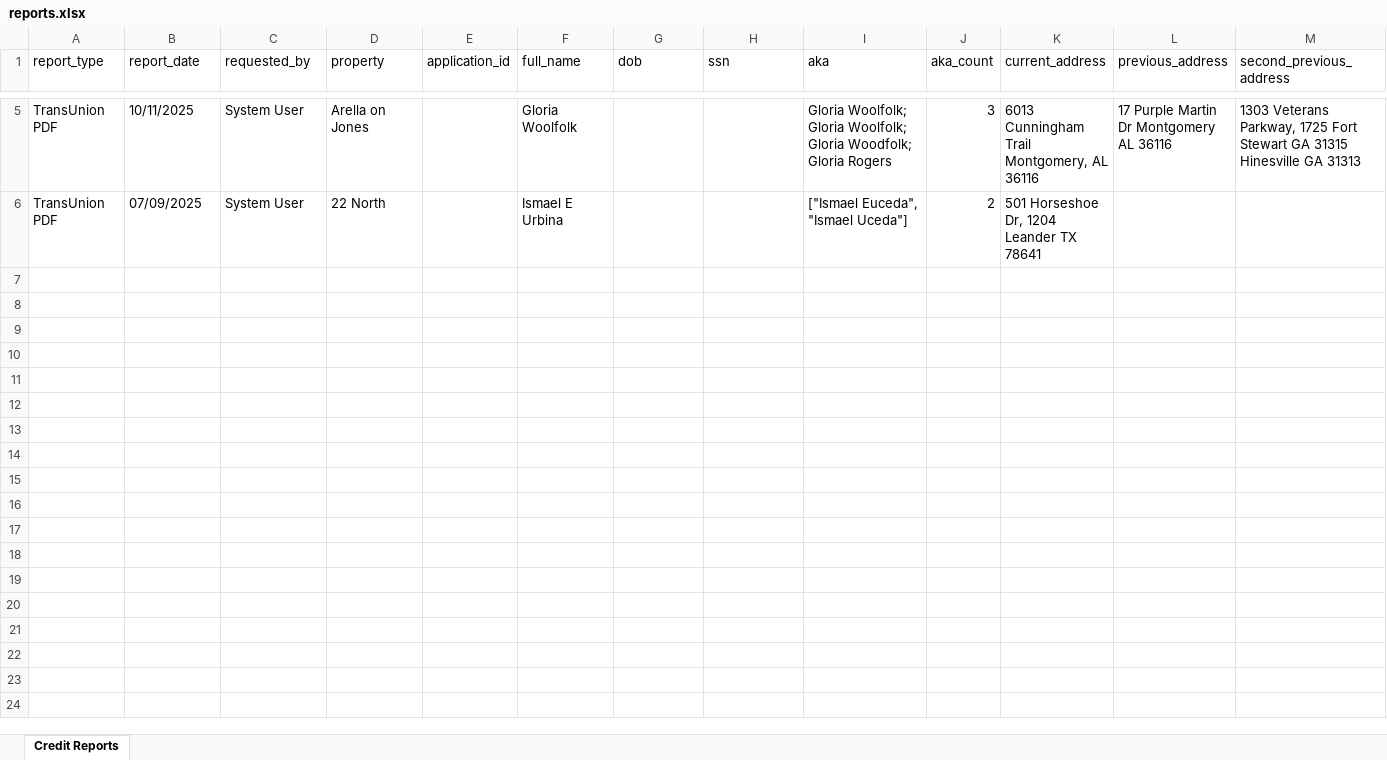
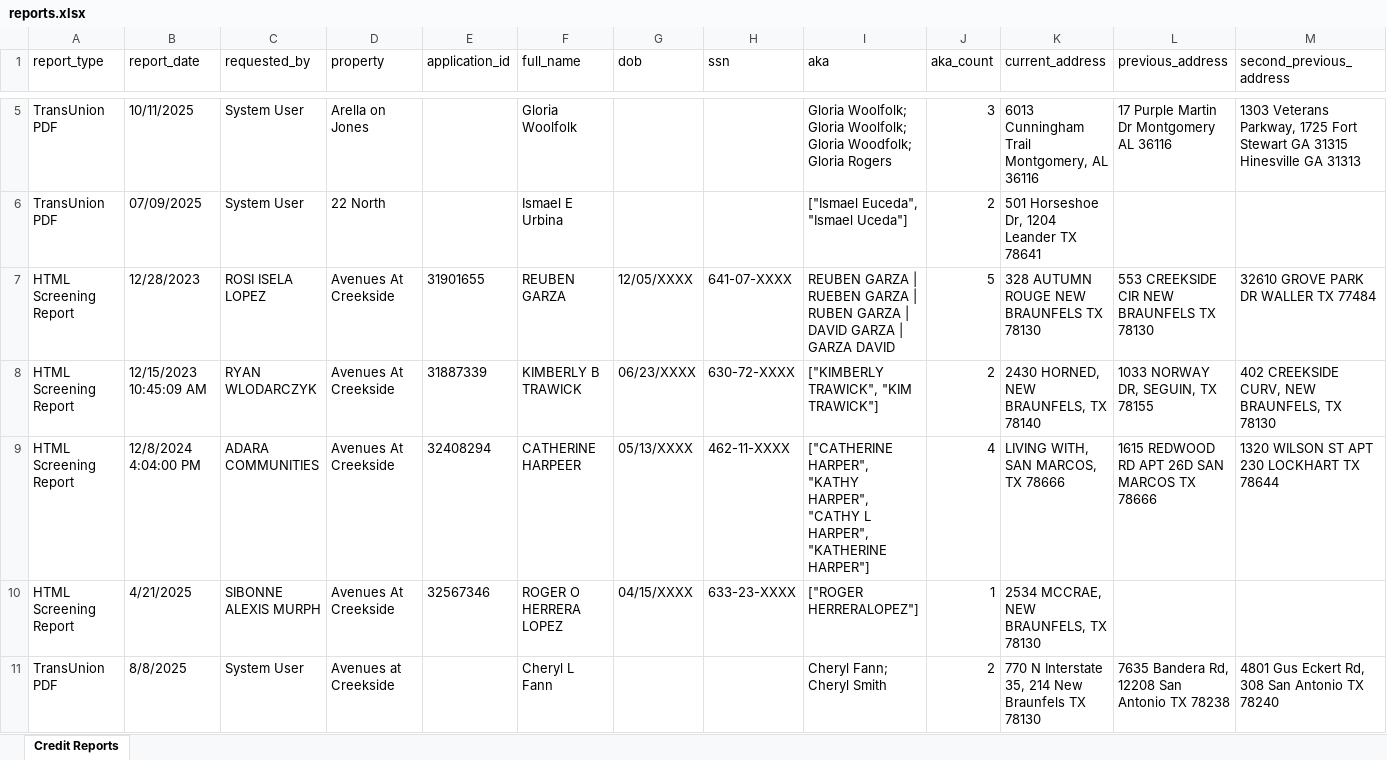
Before and after one commit to tanalam565/residents-credit-data, an Excel workbook: backend/reports.xlsx, sheet Credit Reports, drawn as a sheet; only a part is shown, gaps mark what is left out; values as stored, in another font and other column widths than the file's, no borders; rows hold the shown columns only; the diff names each change by its address in the sheet, - before the commit and + after, or states it on an @@ line.

```diff
--- a/backend/reports.xlsx (sheet Credit Reports)
+++ b/backend/reports.xlsx (sheet Credit Reports)
+row 7: HTML Screening Report | 12/28/2023 | ROSI ISELA LOPEZ | Avenues At Creekside | 31901655 | REUBEN GARZA | 12/05/XXXX | 641-07-XXXX | REUBEN GARZA | RUEBEN GARZA | RUBEN GARZA | DAVID GARZA | GARZA DAVID | 5 | 328 AUTUMN ROUGE NEW BRAUNFELS TX 78130 | 553 CREEKSIDE CIR NEW BRAUNFELS TX 78130 | 32610 GROVE PARK DR WALLER TX 77484
+row 8: HTML Screening Report | 12/15/2023 10:45:09 AM | RYAN WLODARCZYK | Avenues At Creekside | 31887339 | KIMBERLY B TRAWICK | 06/23/XXXX | 630-72-XXXX | ["KIMBERLY TRAWICK", "KIM TRAWICK"] | 2 | 2430 HORNED, NEW BRAUNFELS, TX 78140 | 1033 NORWAY DR, SEGUIN, TX 78155 | 402 CREEKSIDE CURV, NEW BRAUNFELS, TX 78130
+row 9: HTML Screening Report | 12/8/2024 4:04:00 PM | ADARA COMMUNITIES | Avenues At Creekside | 32408294 | CATHERINE HARPEER | 05/13/XXXX | 462-11-XXXX | ["CATHERINE HARPER", "KATHY HARPER", "CATHY L HARPER", "KATHERINE HARPER"] | 4 | LIVING WITH, SAN MARCOS, TX 78666 | 1615 REDWOOD RD APT 26D SAN MARCOS TX 78666 | 1320 WILSON ST APT 230 LOCKHART TX 78644
+row 10: HTML Screening Report | 4/21/2025 | SIBONNE ALEXIS MURPH | Avenues At Creekside | 32567346 | ROGER O HERRERA LOPEZ | 04/15/XXXX | 633-23-XXXX | ["ROGER HERRERALOPEZ"] | 1 | 2534 MCCRAE, NEW BRAUNFELS, TX 78130
+row 11: TransUnion PDF | 8/8/2025 | System User | Avenues at Creekside |  | Cheryl L Fann |  |  | Cheryl Fann; Cheryl Smith | 2 | 770 N Interstate 35, 214 New Braunfels TX 78130 | 7635 Bandera Rd, 12208 San Antonio TX 78238 | 4801 Gus Eckert Rd, 308 San Antonio TX 78240
```
Also changed, not shown: 2 other files.
